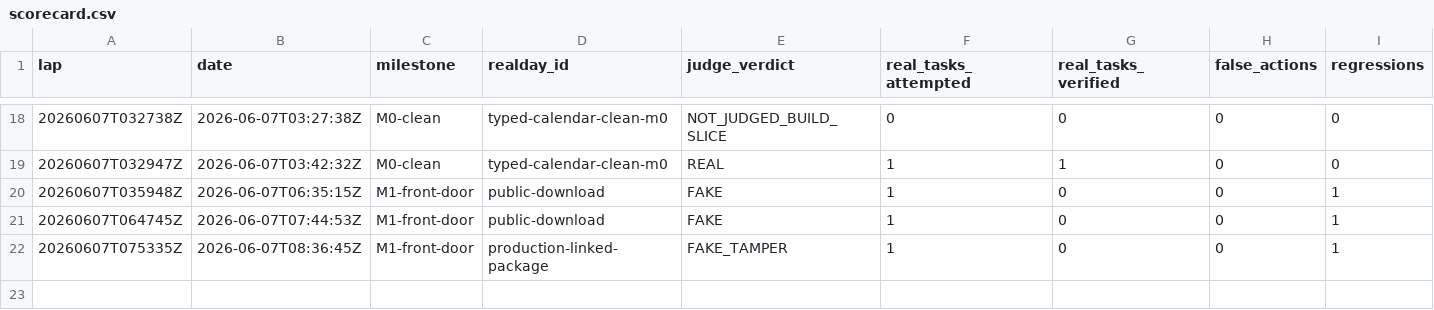
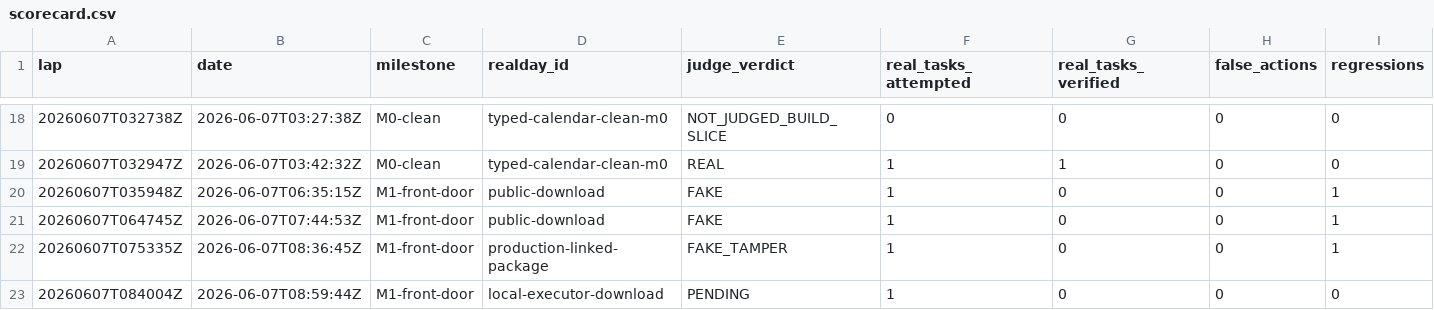
Before and after one commit to anticipation-labs/Anticipy, a CSV file: logs/scorecard.csv, drawn as a sheet; only a part is shown, gaps mark what is left out; rows hold the shown columns only; the diff names each change by its address in the sheet, - before the commit and + after, or states it on an @@ line.

Commit message:
autopilot lap 20260607T084004Z m1 local package

```diff
--- a/logs/scorecard.csv
+++ b/logs/scorecard.csv
+row 23: 20260607T084004Z | 2026-06-07T08:59:44Z | M1-front-door | local-executor-download | PENDING | 1 | 0 | 0 | 0
```
Also changed, not shown: 21 other files.
